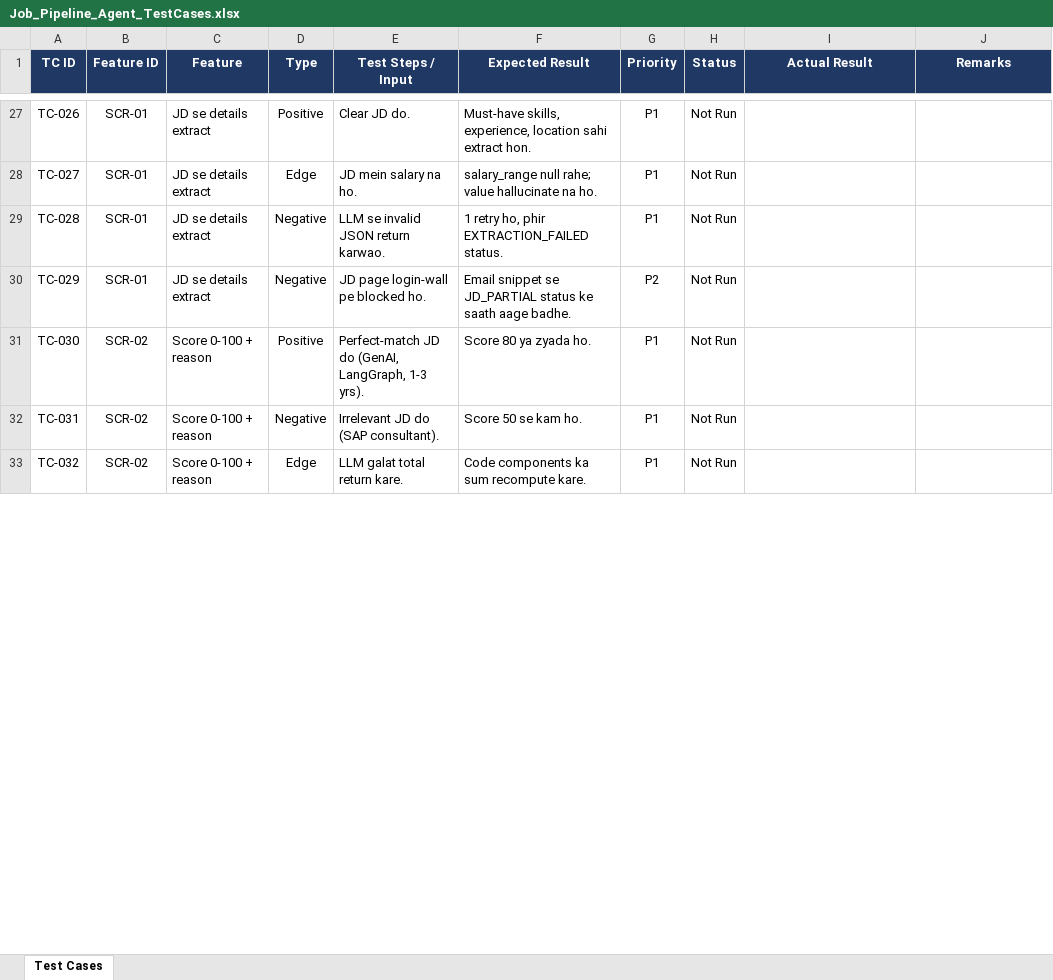
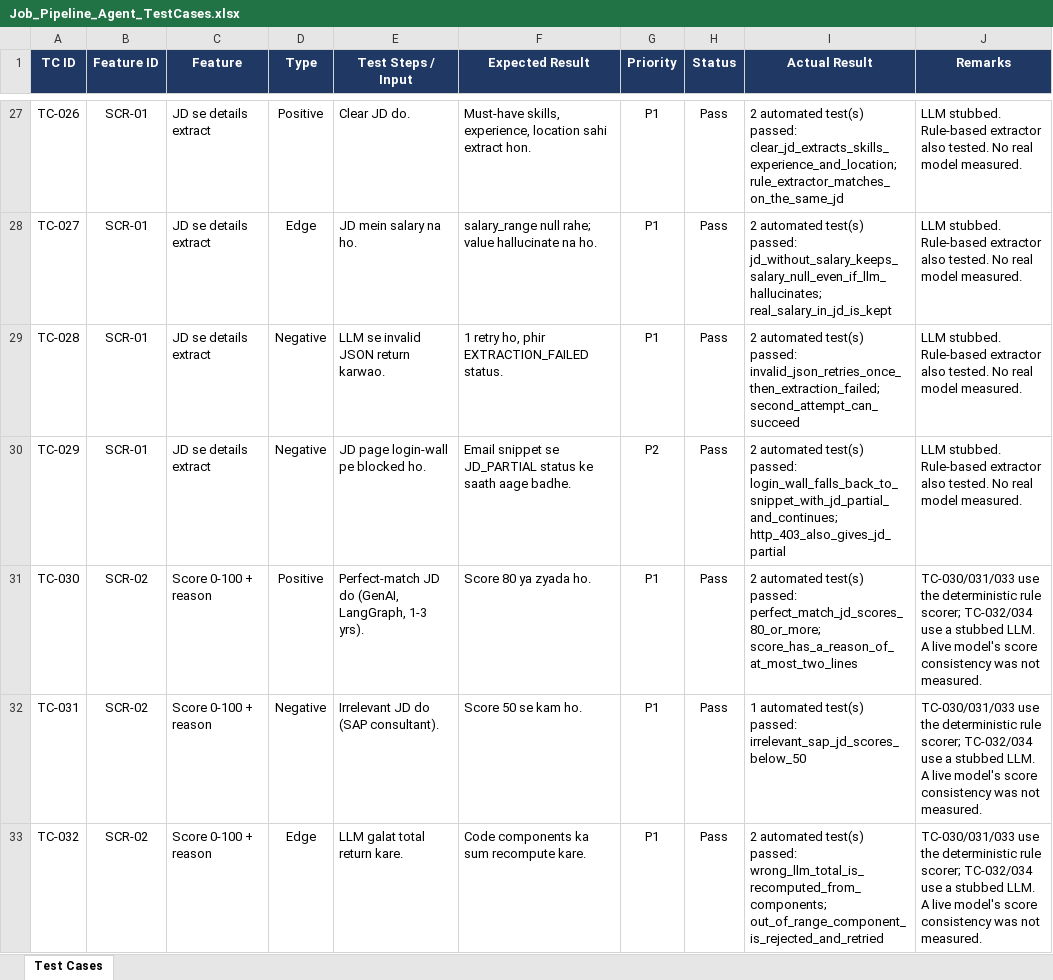
Before and after one commit to Heet-09/Job-Pipeline, an Excel workbook: Job_Pipeline_Agent_TestCases.xlsx, sheet Test Cases, drawn as a sheet; only a part is shown, gaps mark what is left out; values as stored, in another font and other column widths than the file's, no borders; conditional formats not drawn; the diff covers the shown part only; the diff names each change by its address in the sheet, - before the commit and + after, or states it on an @@ line.

```diff
--- a/Job_Pipeline_Agent_TestCases.xlsx (sheet Test Cases)
+++ b/Job_Pipeline_Agent_TestCases.xlsx (sheet Test Cases)
-H27:H33 (Status): Not Run
+H27:H33 (Status): Pass
-I27 (Actual Result): (empty)
+I27 (Actual Result): 2 automated test(s) passed: clear_jd_extracts_skills_experience_and_location; rule_extractor_matches_on_the_same_jd
-J27:J30 (Remarks): (empty)
+J27:J30 (Remarks): LLM stubbed. Rule-based extractor also tested. No real model measured.
-I28 (Actual Result): (empty)
+I28 (Actual Result): 2 automated test(s) passed: jd_without_salary_keeps_salary_null_even_if_llm_hallucinates; real_salary_in_jd_is_kept
-I29 (Actual Result): (empty)
+I29 (Actual Result): 2 automated test(s) passed: invalid_json_retries_once_then_extraction_failed; second_attempt_can_succeed
-I30 (Actual Result): (empty)
+I30 (Actual Result): 2 automated test(s) passed: login_wall_falls_back_to_snippet_with_jd_partial_and_continues; http_403_also_gives_jd_partial
-I31 (Actual Result): (empty)
+I31 (Actual Result): 2 automated test(s) passed: perfect_match_jd_scores_80_or_more; score_has_a_reason_of_at_most_two_lines
-J31:J33 (Remarks): (empty)
+J31:J33 (Remarks): TC-030/031/033 use the deterministic rule scorer; TC-032/034 use a stubbed LLM. A live model's score consistency was not measured.
-I32 (Actual Result): (empty)
+I32 (Actual Result): 1 automated test(s) passed: irrelevant_sap_jd_scores_below_50
-I33 (Actual Result): (empty)
+I33 (Actual Result): 2 automated test(s) passed: wrong_llm_total_is_recomputed_from_components; out_of_range_component_is_rejected_and_retried
```
Also changed, not shown: 295 edited cells elsewhere in this sheet, 7 other files.
